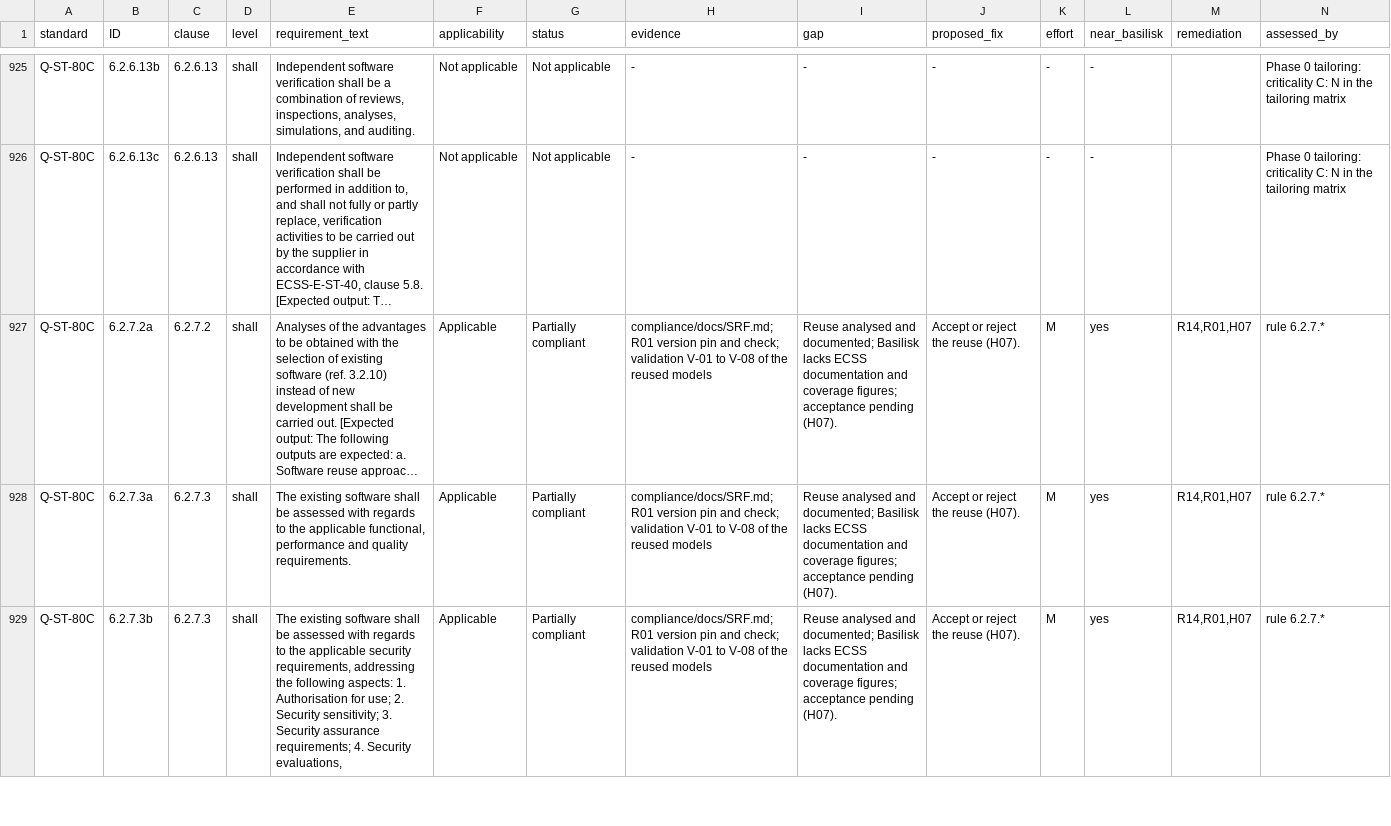
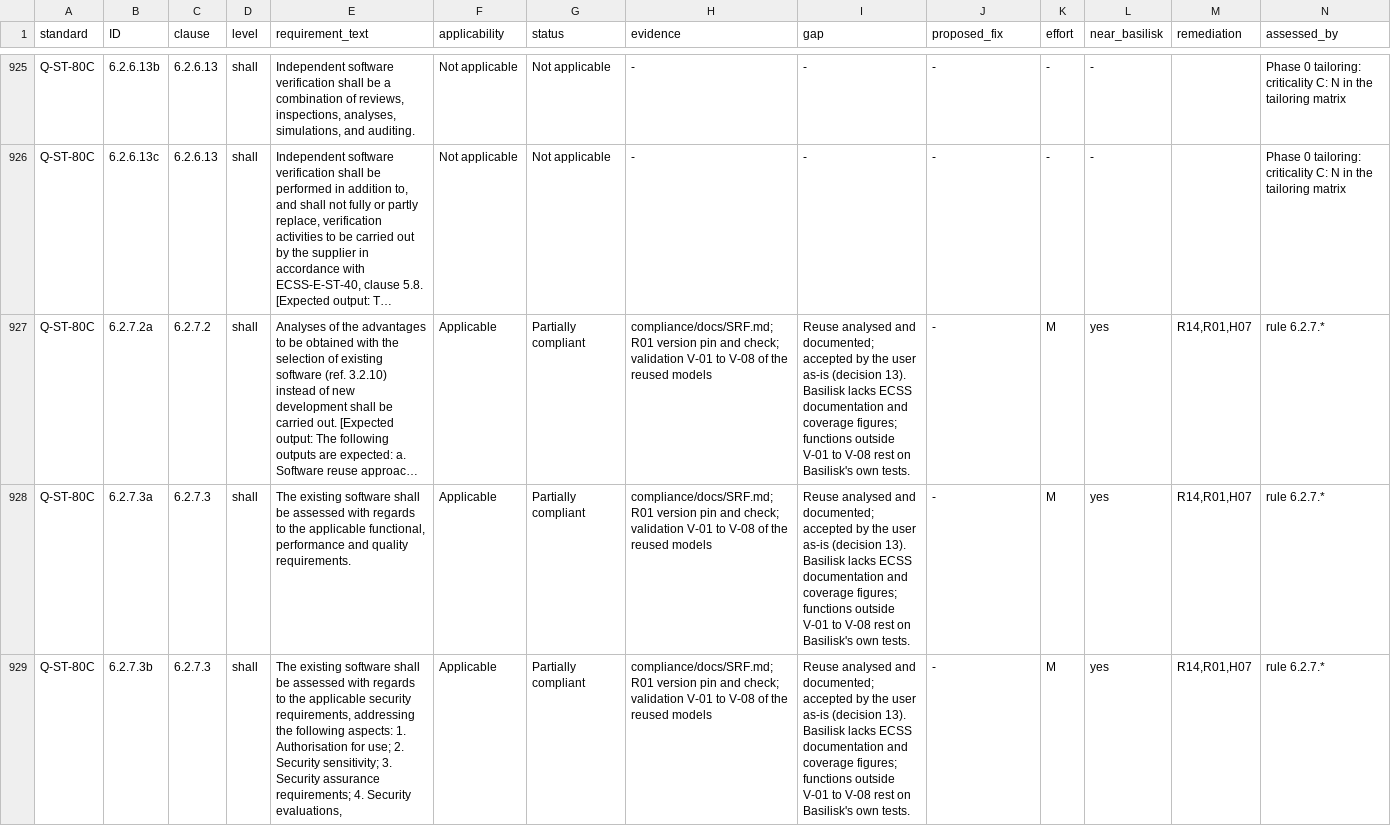
Before and after one commit to 0h3xn4/basilisk-spacemissionstudio, a CSV file: SpaceMissionStudio/compliance/compliance_matrix.csv, drawn as a sheet; only a part is shown, gaps mark what is left out; long unchanged cells end in …; the diff covers the shown part only; the diff names each change by its address in the sheet, - before the commit and + after, or states it on an @@ line.

```diff
--- a/SpaceMissionStudio/compliance/compliance_matrix.csv
+++ b/SpaceMissionStudio/compliance/compliance_matrix.csv
-I927:I929 (gap): …and documented; Basilisk lacks ECSS documentation and coverage figures; acceptance pending (H07).
+I927:I929 (gap): …and documented; accepted by the user as-is (decision 13). Basilisk lacks ECSS documentation and coverage figures; functions outside V-01 to V-08 rest on Basilisk's own tests.
-J927:J929 (proposed_fix): Accept or reject the reuse (H07).
+J927:J929 (proposed_fix): -
```
Also changed, not shown: 48 edited cells elsewhere in this file, SpaceMissionStudio/compliance/traceability_matrix.csv, 6 other files.
